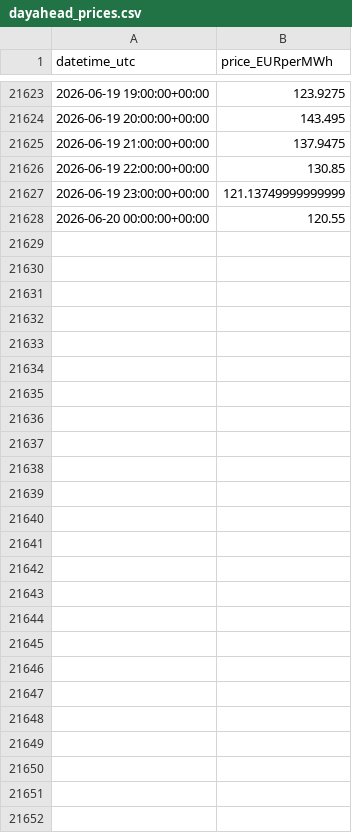
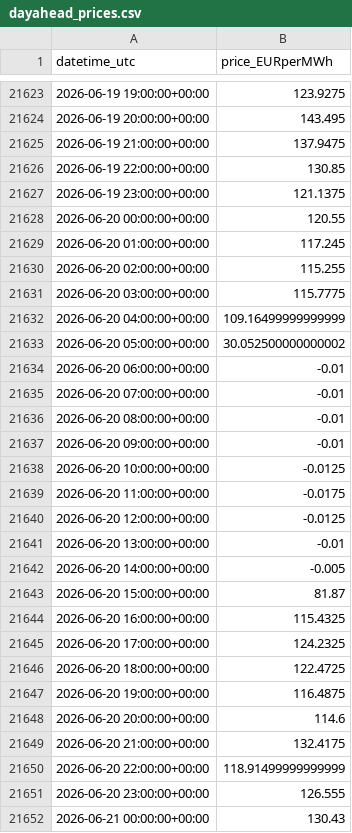
Before and after one commit to Taxiarchis135/greek-res-forecasting, a CSV file: data/dayahead_prices.csv, drawn as a sheet; only a part is shown, gaps mark what is left out; the diff covers the shown part only.

```diff
--- a/data/dayahead_prices.csv
+++ b/data/dayahead_prices.csv
@@ -21626,3 +21626,27 @@ datetime_utc,price_EURperMWh
 2026-06-19 22:00:00+00:00,130.85
-2026-06-19 23:00:00+00:00,121.13749999999999
+2026-06-19 23:00:00+00:00,121.1375
 2026-06-20 00:00:00+00:00,120.55
+2026-06-20 01:00:00+00:00,117.245
+2026-06-20 02:00:00+00:00,115.255
+2026-06-20 03:00:00+00:00,115.7775
+2026-06-20 04:00:00+00:00,109.16499999999999
+2026-06-20 05:00:00+00:00,30.052500000000002
+2026-06-20 06:00:00+00:00,-0.01
+2026-06-20 07:00:00+00:00,-0.01
+2026-06-20 08:00:00+00:00,-0.01
+2026-06-20 09:00:00+00:00,-0.01
+2026-06-20 10:00:00+00:00,-0.0125
+2026-06-20 11:00:00+00:00,-0.0175
+2026-06-20 12:00:00+00:00,-0.0125
+2026-06-20 13:00:00+00:00,-0.01
+2026-06-20 14:00:00+00:00,-0.005
+2026-06-20 15:00:00+00:00,81.87
+2026-06-20 16:00:00+00:00,115.4325
+2026-06-20 17:00:00+00:00,124.2325
+2026-06-20 18:00:00+00:00,122.4725
+2026-06-20 19:00:00+00:00,116.4875
+2026-06-20 20:00:00+00:00,114.6
+2026-06-20 21:00:00+00:00,132.4175
+2026-06-20 22:00:00+00:00,118.91499999999999
+2026-06-20 23:00:00+00:00,126.555
+2026-06-21 00:00:00+00:00,130.43
```
Also changed, not shown: 1 edited cell elsewhere in this file, data/forecast_tomorrow.csv, 2 other files.
